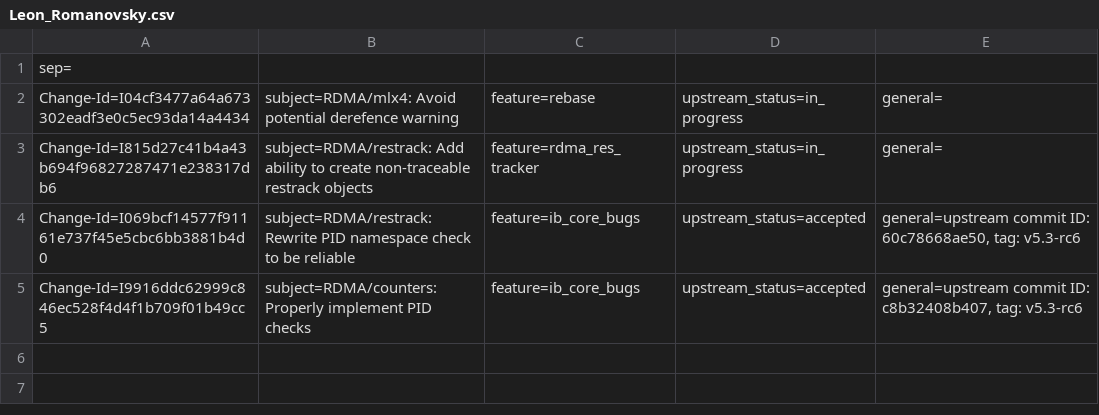
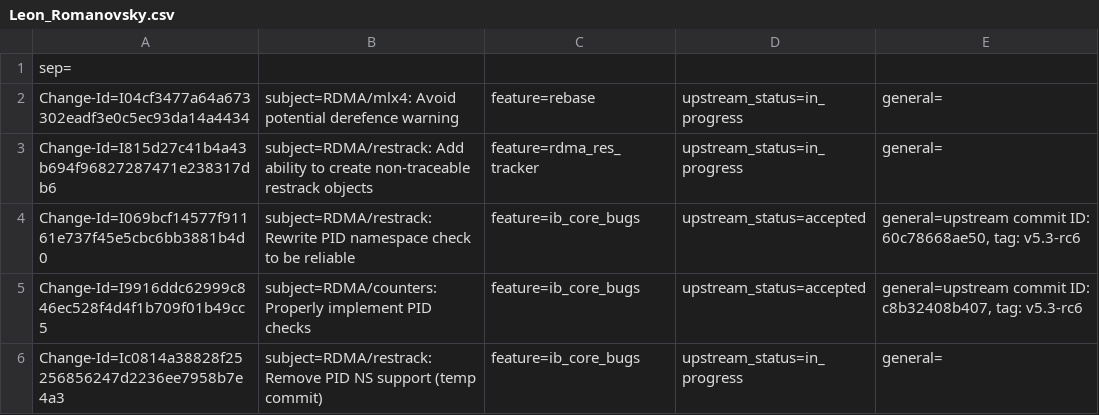
Before and after one commit to huynguyen85/temp_ipsec_inline_ofed_4_7, a CSV file: metadata/Leon_Romanovsky.csv, drawn as a sheet.

Commit message:
RDMA/restrack: Remove PID NS support (temp commit)
Issue: 1858019
Change-Id: Ic0814a38828f25256856247d2236ee7958b7e4a3
Signed-off-by: Leon Romanovsky <leonro@mellanox.com>

```diff
--- a/metadata/Leon_Romanovsky.csv
+++ b/metadata/Leon_Romanovsky.csv
@@ -5 +5,2 @@ Change-Id=I069bcf14577f91161e737f45e5cbc6bb3881b4d0; subject=RDMA/restrack: Rewr
 Change-Id=I9916ddc62999c846ec528f4d4f1b709f01b49cc5; subject=RDMA/counters: Properly implement PID checks; feature=ib_core_bugs; upstream_status=accepted; general=upstream commit ID: c8b32408b407, tag: v5.3-rc6;
+Change-Id=Ic0814a38828f25256856247d2236ee7958b7e4a3; subject=RDMA/restrack: Remove PID NS support (temp commit); feature=ib_core_bugs; upstream_status=in_progress; general=;
```
Also changed, not shown: 1 other file.
